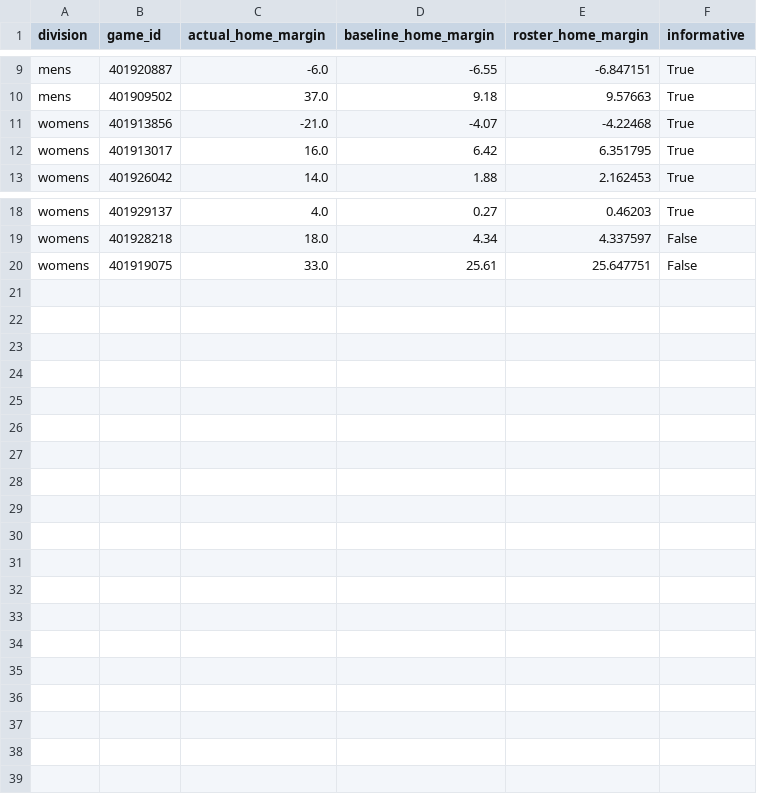
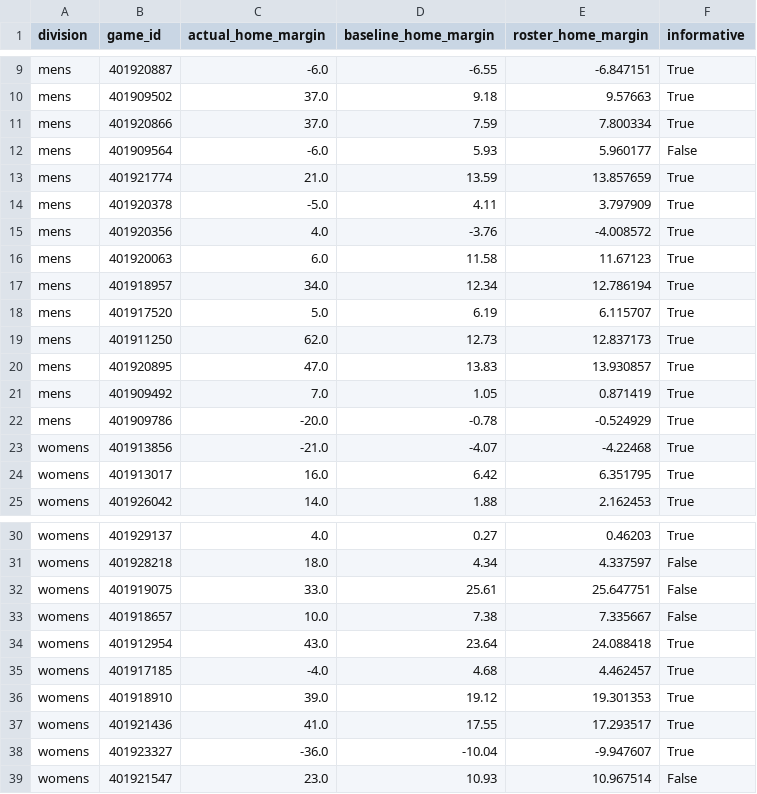
Before and after one commit to hcaver16-arch/college-basketball-ratings, a CSV file: data/preseason_research_v235/graded_pairs.csv, drawn as a sheet; only a part is shown, gaps mark what is left out; the diff names each change by its address in the sheet, - before the commit and + after, or states it on an @@ line.

```diff
--- a/data/preseason_research_v235/graded_pairs.csv
+++ b/data/preseason_research_v235/graded_pairs.csv
+row 11: mens | 401920866 | 37.0 | 7.59 | 7.800334 | True
+row 12: mens | 401909564 | -6.0 | 5.93 | 5.960177 | False
+row 13: mens | 401921774 | 21.0 | 13.59 | 13.857659 | True
+row 14: mens | 401920378 | -5.0 | 4.11 | 3.797909 | True
+row 15: mens | 401920356 | 4.0 | -3.76 | -4.008572 | True
+row 16: mens | 401920063 | 6.0 | 11.58 | 11.67123 | True
+row 17: mens | 401918957 | 34.0 | 12.34 | 12.786194 | True
+row 18: mens | 401917520 | 5.0 | 6.19 | 6.115707 | True
+row 19: mens | 401911250 | 62.0 | 12.73 | 12.837173 | True
+row 20: mens | 401920895 | 47.0 | 13.83 | 13.930857 | True
+row 21: mens | 401909492 | 7.0 | 1.05 | 0.871419 | True
+row 22: mens | 401909786 | -20.0 | -0.78 | -0.524929 | True
+row 33: womens | 401918657 | 10.0 | 7.38 | 7.335667 | False
+row 34: womens | 401912954 | 43.0 | 23.64 | 24.088418 | True
+row 35: womens | 401917185 | -4.0 | 4.68 | 4.462457 | True
+row 36: womens | 401918910 | 39.0 | 19.12 | 19.301353 | True
+row 37: womens | 401921436 | 41.0 | 17.55 | 17.293517 | True
+row 38: womens | 401923327 | -36.0 | -10.04 | -9.947607 | True
+row 39: womens | 401921547 | 23.0 | 10.93 | 10.967514 | False
```
Also changed, not shown: data/preseason_research_v235/first_forecasts.csv, data/preseason_research_v235/results.csv, 1 other file.
